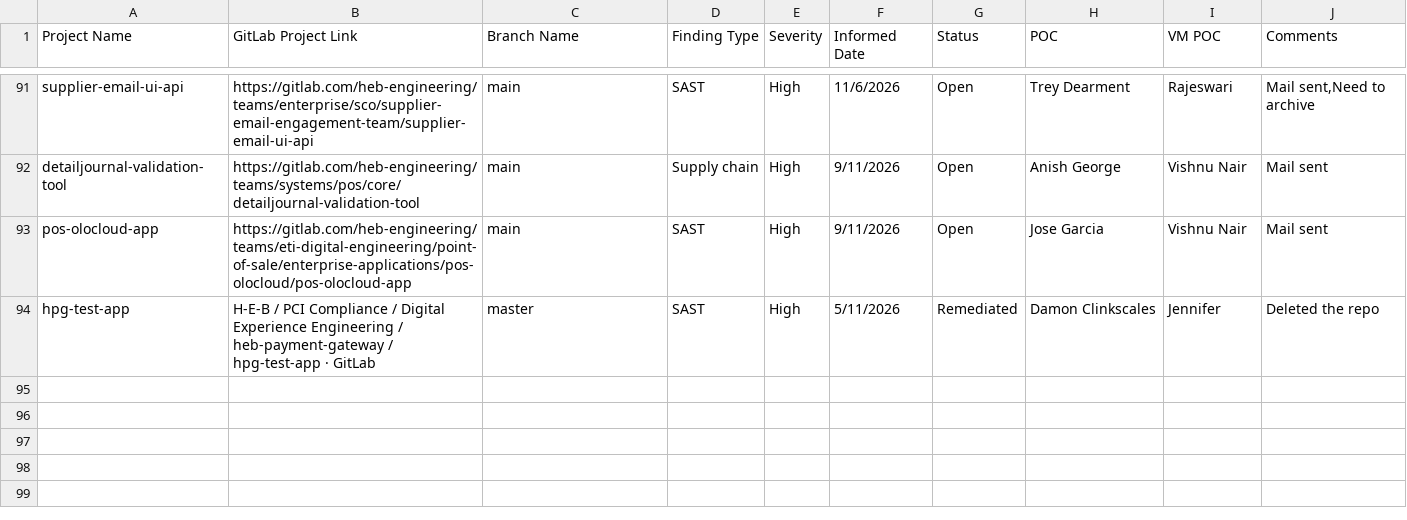
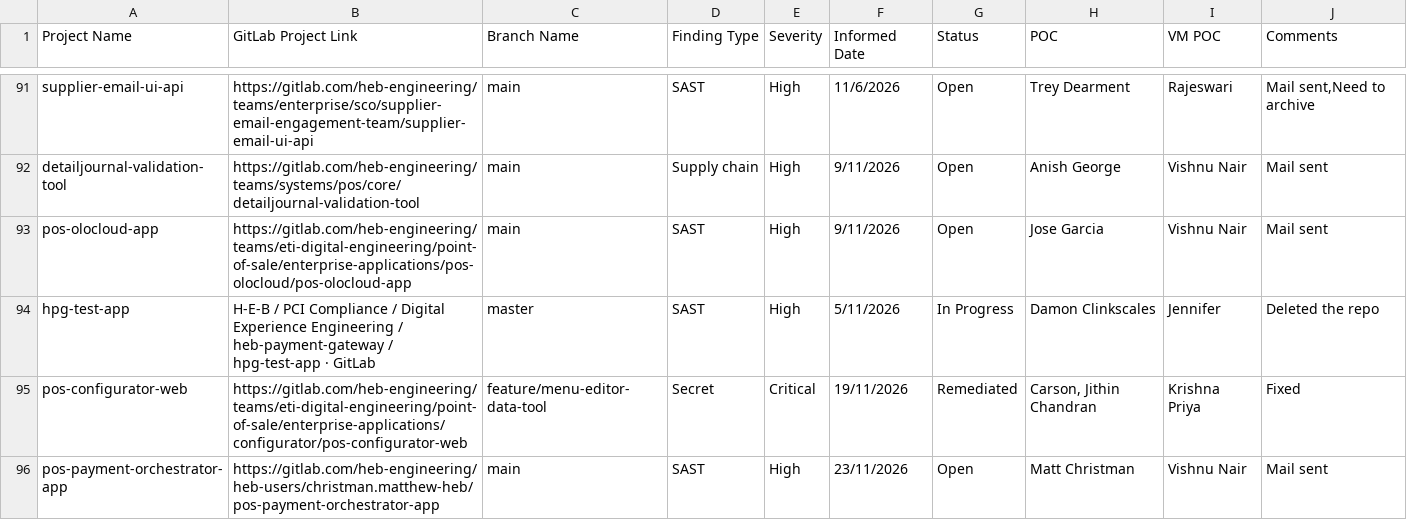
Before and after one commit to k4rthlk/grafana-test-data, a CSV file: sast overall sheet.csv, drawn as a sheet; only a part is shown, gaps mark what is left out; the diff covers the shown part only.

Commit message:
Update sast overall sheet.csv

```diff
--- a/sast overall sheet.csv
+++ b/sast overall sheet.csv
@@ -100,2 +100,4 @@ detailjournal-validation-tool,https://gitlab.com/heb-engineering/teams/systems/p
 pos-olocloud-app,https://gitlab.com/heb-engineering/teams/eti-digital-engineering/point-of-sale/enterprise-applications/pos-olocloud/pos-olocloud-app,main,SAST,High,9/11/2026,Open,Jose Garcia,Vishnu Nair,Mail sent,
-hpg-test-app,H-E-B / PCI Compliance / Digital Experience Engineering / heb-payment-gateway / hpg-test-app · GitLab,master,SAST,High,5/11/2026,Remediated,Damon Clinkscales,Jennifer,Deleted the repo,
+hpg-test-app,H-E-B / PCI Compliance / Digital Experience Engineering / heb-payment-gateway / hpg-test-app · GitLab,master,SAST,High,5/11/2026,In Progress,Damon Clinkscales,Jennifer,Deleted the repo,
+pos-configurator-web,https://gitlab.com/heb-engineering/teams/eti-digital-engineering/point-of-sale/enterprise-applications/configurator/pos-configurator-web,feature/menu-editor-data-tool,Secret,Critical,19/11/2026,Remediated,"Carson, Jithin Chandran",Krishna Priya ,Fixed,
+pos-payment-orchestrator-app,https://gitlab.com/heb-engineering/heb-users/christman.matthew-heb/pos-payment-orchestrator-app,main,SAST,High,23/11/2026,Open,Matt Christman,Vishnu Nair,Mail sent,
```
Also changed, not shown: 2 added rows and 4 edited cells elsewhere in this file.
